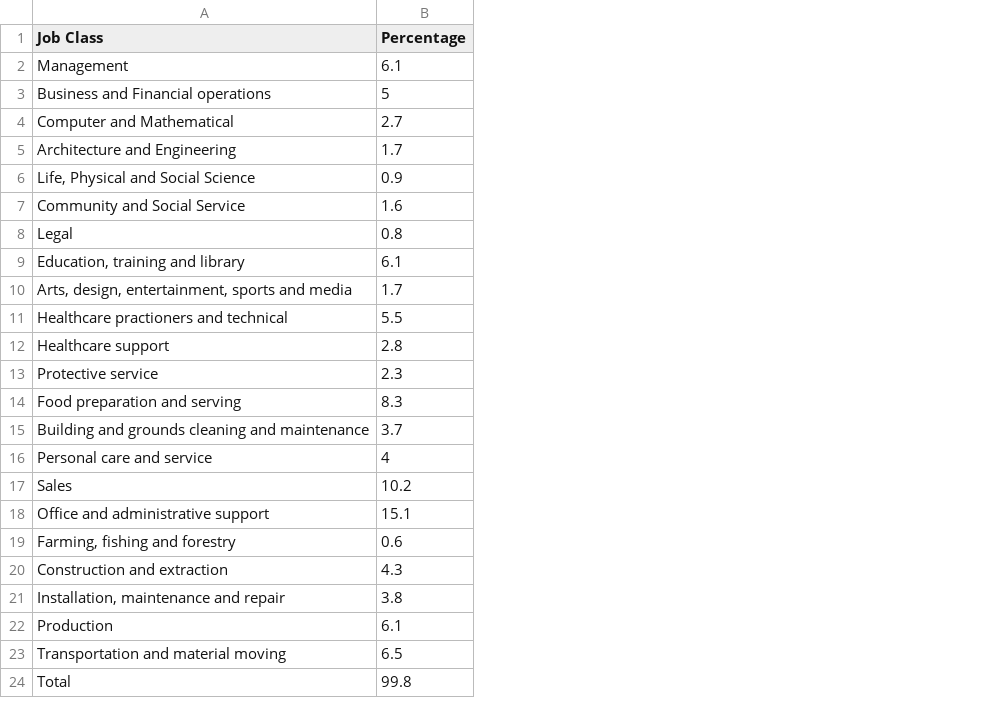
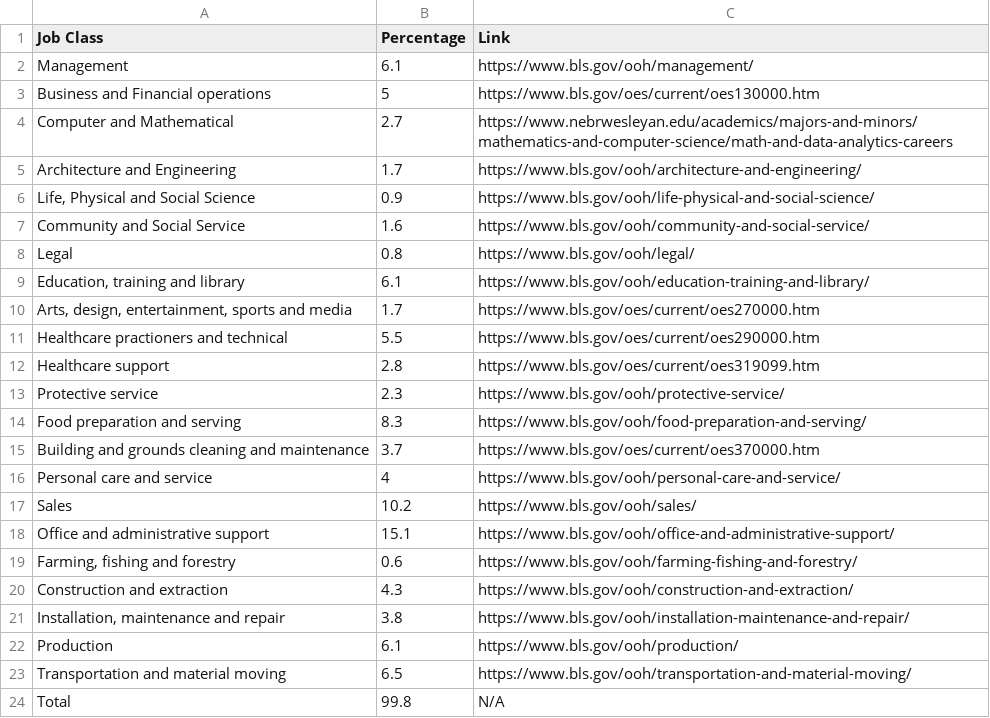
Before and after one commit to hiimmark/cma50, a CSV file: 13_tempwork/data/occupations.csv, drawn as a sheet; the diff names each change by its address in the sheet, - before the commit and + after, or states it on an @@ line.

```diff
--- a/13_tempwork/data/occupations.csv
+++ b/13_tempwork/data/occupations.csv
+column C (Link), rows 2-24: https://www.bls.gov/ooh/management/ | https://www.bls.gov/oes/current/oes130000.htm | https://www.nebrwesleyan.edu/academics/majors-and-minors/mathematics-and-computer-science/math-and-data-analytics-careers | https://www.bls.gov/ooh/architecture-and-engineering/ | https://www.bls.gov/ooh/life-physical-and-social-science/ | https://www.bls.gov/ooh/community-and-social-service/ | https://www.bls.gov/ooh/legal/ | https://www.bls.gov/ooh/education-training-and-library/ | https://www.bls.gov/oes/current/oes270000.htm | https://www.bls.gov/oes/current/oes290000.htm | https://www.bls.gov/oes/current/oes319099.htm | https://www.bls.gov/ooh/protective-service/ | https://www.bls.gov/ooh/food-preparation-and-serving/ | https://www.bls.gov/oes/current/oes370000.htm | https://www.bls.gov/ooh/personal-care-and-service/ | https://www.bls.gov/ooh/sales/ | https://www.bls.gov/ooh/office-and-administrative-support/ | https://www.bls.gov/ooh/farming-fishing-and-forestry/ | https://www.bls.gov/ooh/construction-and-extraction/ | https://www.bls.gov/ooh/installation-maintenance-and-repair/ | https://www.bls.gov/ooh/production/ | https://www.bls.gov/ooh/transportation-and-material-moving/ | N/A
```
Also changed, not shown: 2 other files.
